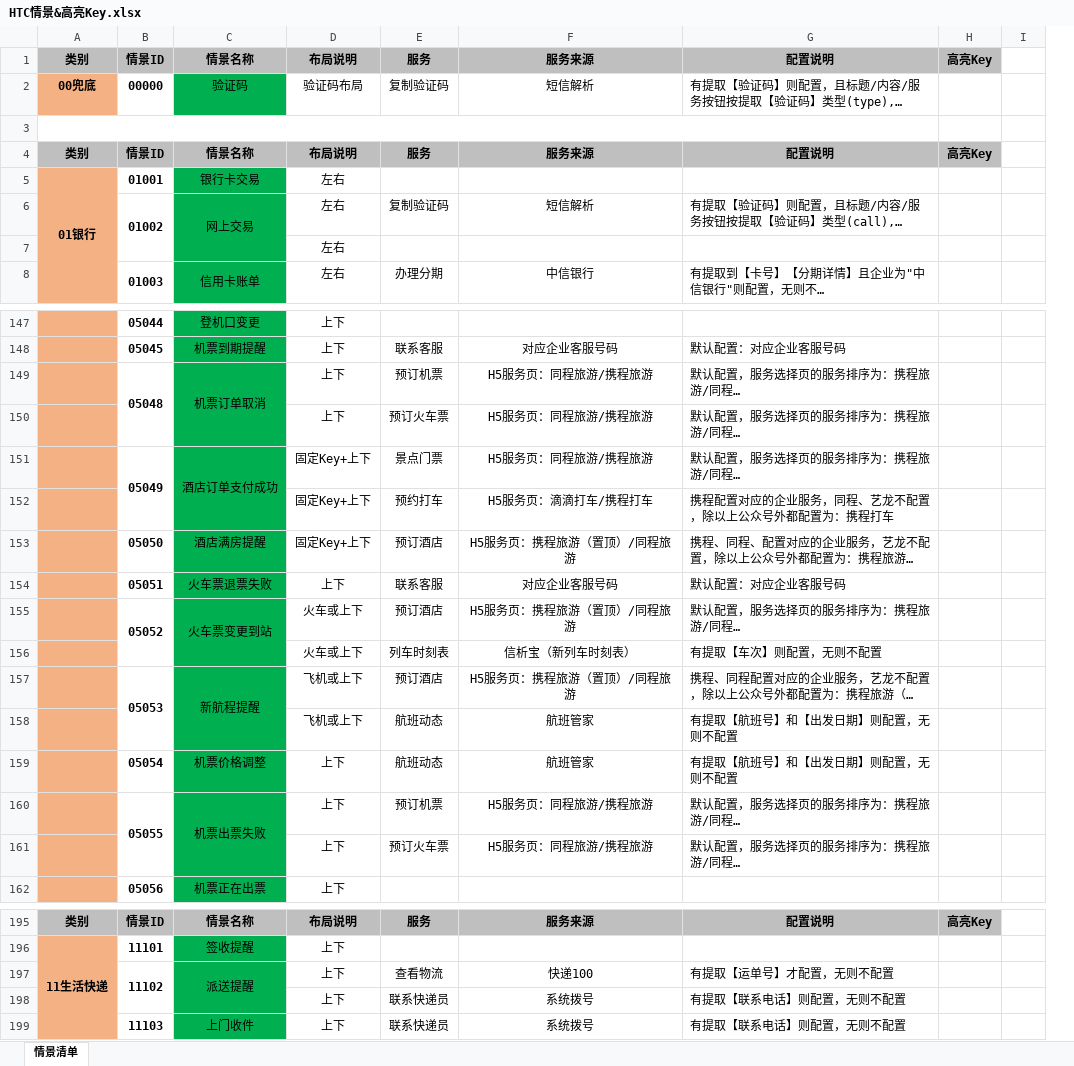
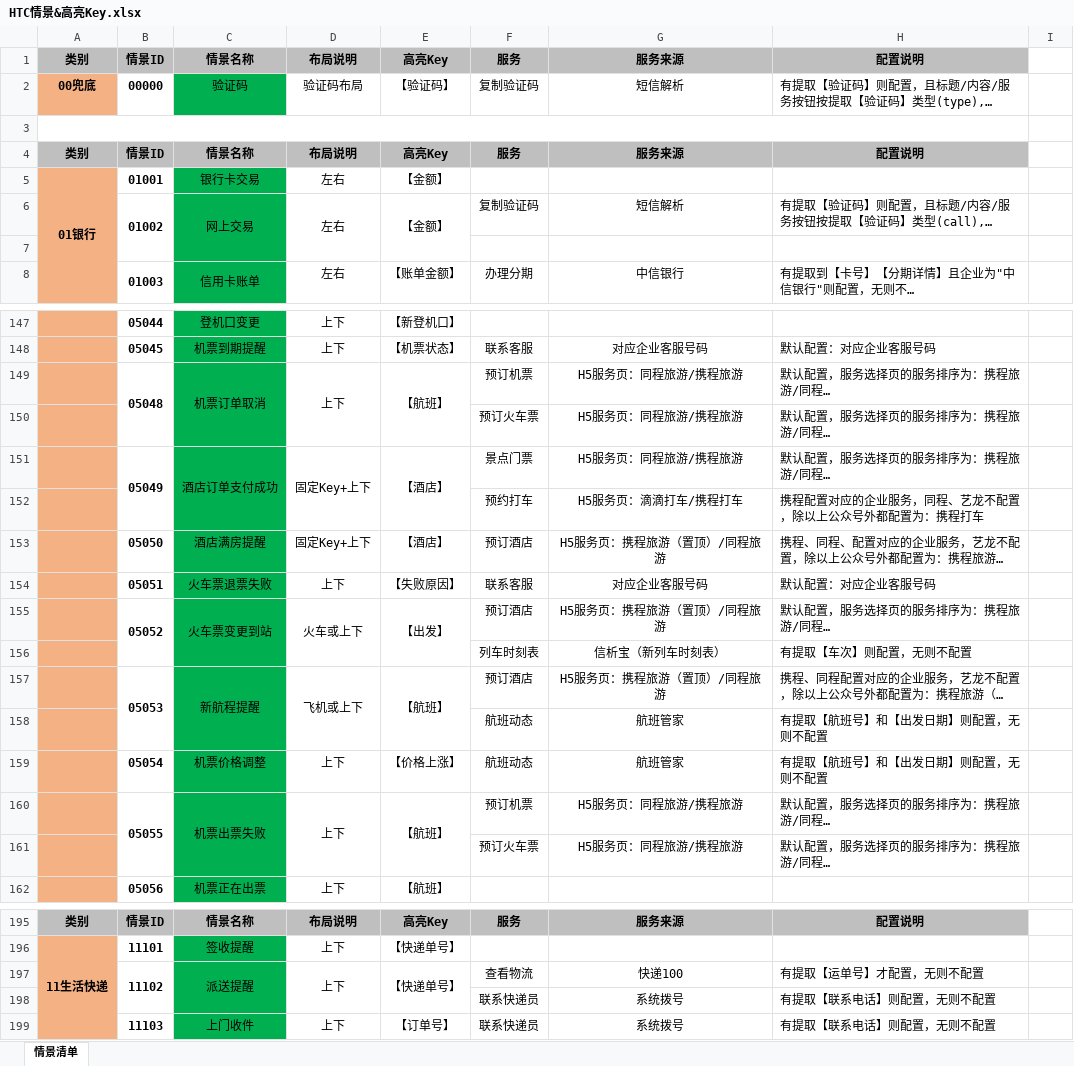
Before and after one commit to JediMa/GithubSync, an Excel workbook: HTC/上线/HTC情景&高亮Key.xlsx, sheet 情景清单, drawn as a sheet; only a part is shown, gaps mark what is left out; long unchanged cells end in …; values as stored, in another font and other column widths than the file's, no borders; removed rows and columns are numbered as before the commit, all else as after; the diff covers the shown part only; the diff names each change by its address in the sheet, - before the commit and + after, or states it on an @@ line.

```diff
--- a/HTC/上线/HTC情景&高亮Key.xlsx (sheet 情景清单)
+++ b/HTC/上线/HTC情景&高亮Key.xlsx (sheet 情景清单)
+column E, rows 1-8: 高亮Key | 【验证码】 |  | 高亮Key | 【金额】 | 【金额】 |  | 【账单金额】; rows 147-162: 【新登机口】 | 【机票状态】 | 【航班】 |  | 【酒店】 |  | 【酒店】 | 【失败原因】 | 【出发】 |  | 【航班】 |  | 【价格上涨】 | 【航班】 |  | 【航班】; rows 195-199: 高亮Key | 【快递单号】 | 【快递单号】 |  | 【订单号】
-column H, rows 1-4: 高亮Key |  |  | 高亮Key; row 195: 高亮Key
+D6:D7 merged
-D7: 左右
+D7: (empty)
+D149:D150 merged
-D150: 上下
+D150: (empty)
+D151:D152 merged
-D152: 固定Key+上下
+D152: (empty)
+D155:D156 merged
-D156: 火车或上下
+D156: (empty)
+D157:D158 merged
-D158: 飞机或上下
+D158: (empty)
+D160:D161 merged
-D161: 上下
+D161: (empty)
+D197:D198 merged
-D198: 上下
+D198: (empty)
```
Also changed, not shown: 23 edited cells and merged cells elsewhere in this sheet.
